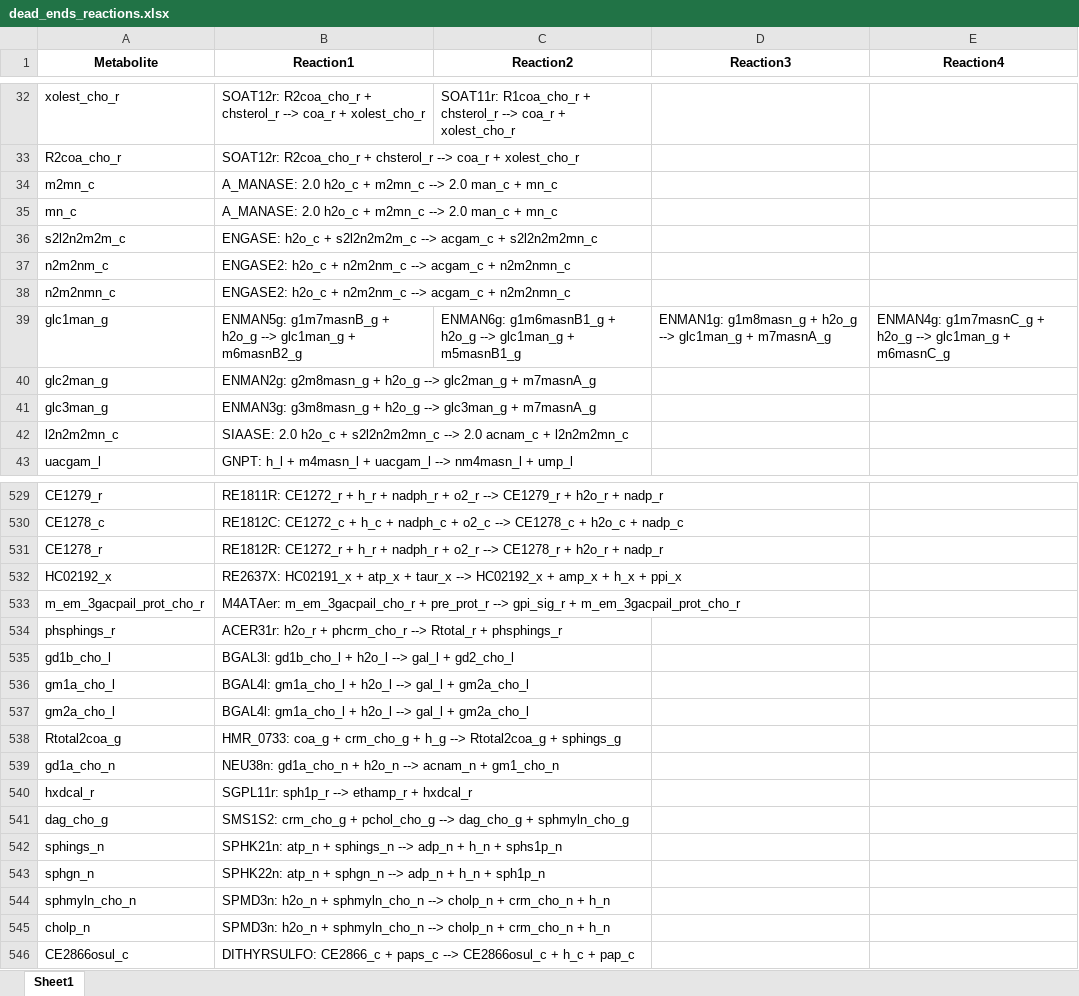
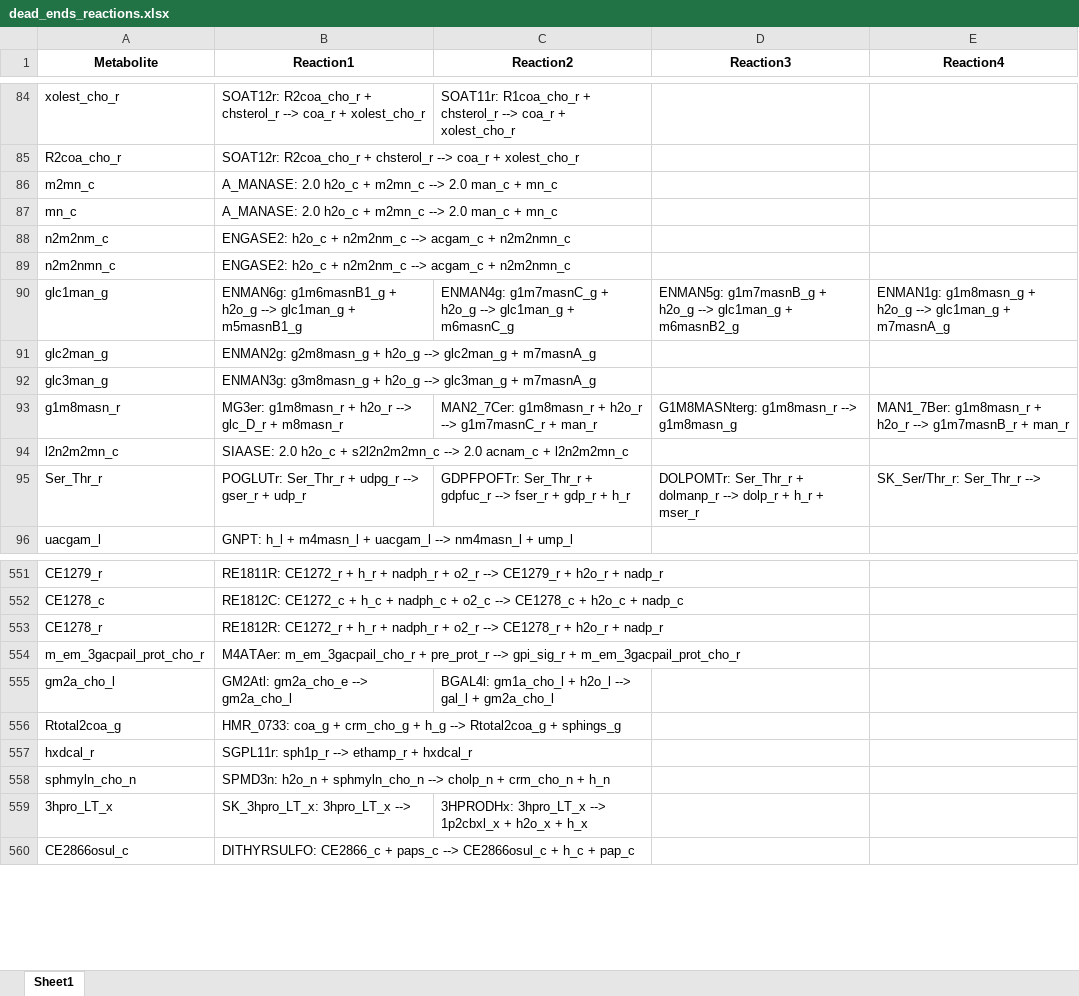
Before and after one commit to LewisLabUCSD/iCHO3K, an Excel workbook: Notebooks/temp/dead_ends_reactions.xlsx, sheet Sheet1, drawn as a sheet; only a part is shown, gaps mark what is left out; values as stored, in another font and other column widths than the file's, no borders; removed rows and columns are numbered as before the commit, all else as after; the diff covers the shown part only; the diff names each change by its address in the sheet, - before the commit and + after, or states it on an @@ line.

```diff
--- a/Notebooks/temp/dead_ends_reactions.xlsx (sheet Sheet1)
+++ b/Notebooks/temp/dead_ends_reactions.xlsx (sheet Sheet1)
-row 36: s2l2n2m2m_c | ENGASE: h2o_c + s2l2n2m2m_c --> acgam_c + s2l2n2m2mn_c
-B90 (Reaction1): ENMAN5g: g1m7masnB_g + h2o_g --> glc1man_g + m6masnB2_g
+B90 (Reaction1): ENMAN6g: g1m6masnB1_g + h2o_g --> glc1man_g + m5masnB1_g
-C90 (Reaction2): ENMAN6g: g1m6masnB1_g + h2o_g --> glc1man_g + m5masnB1_g
+C90 (Reaction2): ENMAN4g: g1m7masnC_g + h2o_g --> glc1man_g + m6masnC_g
-D90 (Reaction3): ENMAN1g: g1m8masn_g + h2o_g --> glc1man_g + m7masnA_g
+D90 (Reaction3): ENMAN5g: g1m7masnB_g + h2o_g --> glc1man_g + m6masnB2_g
-E90 (Reaction4): ENMAN4g: g1m7masnC_g + h2o_g --> glc1man_g + m6masnC_g
+E90 (Reaction4): ENMAN1g: g1m8masn_g + h2o_g --> glc1man_g + m7masnA_g
+row 93: g1m8masn_r | MG3er: g1m8masn_r + h2o_r --> glc_D_r + m8masn_r | MAN2_7Cer: g1m8masn_r + h2o_r --> g1m7masnC_r + man_r | G1M8MASNterg: g1m8masn_r --> g1m8masn_g | MAN1_7Ber: g1m8masn_r + h2o_r --> g1m7masnB_r + man_r
+row 95: Ser_Thr_r | POGLUTr: Ser_Thr_r + udpg_r --> gser_r + udp_r | GDPFPOFTr: Ser_Thr_r + gdpfuc_r --> fser_r + gdp_r + h_r | DOLPOMTr: Ser_Thr_r + dolmanp_r --> dolp_r + h_r + mser_r | SK_Ser/Thr_r: Ser_Thr_r -->
-row 532: HC02192_x | RE2637X: HC02191_x + atp_x + taur_x --> HC02192_x + amp_x + h_x + ppi_x
-row 534: phsphings_r | ACER31r: h2o_r + phcrm_cho_r --> Rtotal_r + phsphings_r
-row 535: gd1b_cho_l | BGAL3l: gd1b_cho_l + h2o_l --> gal_l + gd2_cho_l
-row 536: gm1a_cho_l | BGAL4l: gm1a_cho_l + h2o_l --> gal_l + gm2a_cho_l
-B555 (Reaction1): BGAL4l: gm1a_cho_l + h2o_l --> gal_l + gm2a_cho_l
+B555 (Reaction1): GM2Atl: gm2a_cho_e --> gm2a_cho_l
-C555 (Reaction2): (empty)
+C555 (Reaction2): BGAL4l: gm1a_cho_l + h2o_l --> gal_l + gm2a_cho_l
-row 539: gd1a_cho_n | NEU38n: gd1a_cho_n + h2o_n --> acnam_n + gm1_cho_n
-row 541: dag_cho_g | SMS1S2: crm_cho_g + pchol_cho_g --> dag_cho_g + sphmyln_cho_g
-row 542: sphings_n | SPHK21n: atp_n + sphings_n --> adp_n + h_n + sphs1p_n
-row 543: sphgn_n | SPHK22n: atp_n + sphgn_n --> adp_n + h_n + sph1p_n
-row 545: cholp_n | SPMD3n: h2o_n + sphmyln_cho_n --> cholp_n + crm_cho_n + h_n
+row 559: 3hpro_LT_x | SK_3hpro_LT_x: 3hpro_LT_x --> | 3HPRODHx: 3hpro_LT_x --> 1p2cbxl_x + h2o_x + h_x
```
Also changed, not shown: 62 added rows, 39 removed rows and 54 edited cells elsewhere in this sheet, Notebooks/temp/fva_results.xlsx, 3 other files.
